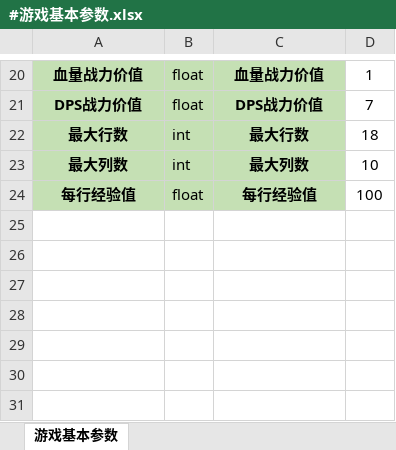
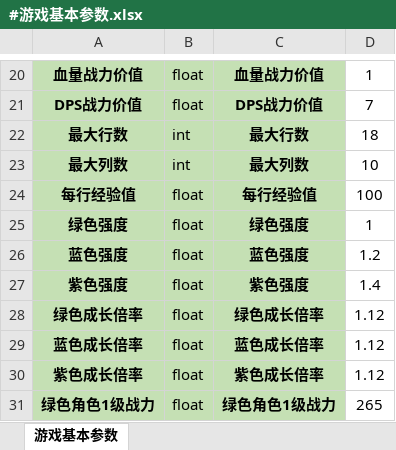
Before and after one commit to OmiGame/---TetrisBattle.MathTools---, an Excel workbook: LubanConfig/MiniTemplate/Datas/基础数据/#游戏基本参数.xlsx, sheet 游戏基本参数, drawn as a sheet; only a part is shown, gaps mark what is left out; values as stored, in another font and other column widths than the file's, no borders; the diff names each change by its address in the sheet, - before the commit and + after, or states it on an @@ line.

```diff
--- a/LubanConfig/MiniTemplate/Datas/基础数据/#游戏基本参数.xlsx (sheet 游戏基本参数)
+++ b/LubanConfig/MiniTemplate/Datas/基础数据/#游戏基本参数.xlsx (sheet 游戏基本参数)
+row 25: 绿色强度 | float | 绿色强度 | 1
+row 26: 蓝色强度 | float | 蓝色强度 | 1.2
+row 27: 紫色强度 | float | 紫色强度 | 1.4
+row 28: 绿色成长倍率 | float | 绿色成长倍率 | 1.12
+row 29: 蓝色成长倍率 | float | 蓝色成长倍率 | 1.12
+row 30: 紫色成长倍率 | float | 紫色成长倍率 | 1.12
+row 31: 绿色角色1级战力 | float | 绿色角色1级战力 | 265
```
Also changed, not shown: LubanConfig/MiniTemplate/Datas/基础数据/#关卡设计表.xlsx, LubanConfig/MiniTemplate/Datas/基础数据/#经济系统配置表.xlsx, 13 other files.
